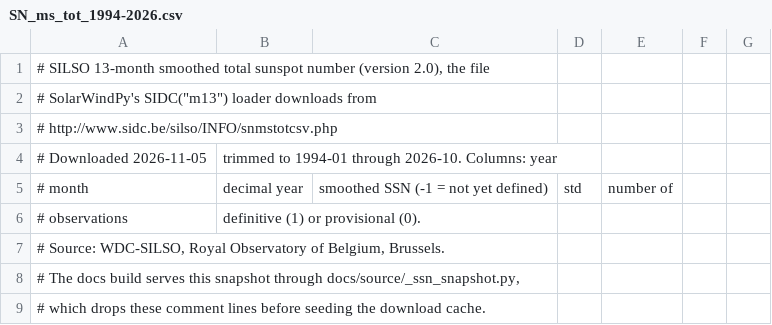
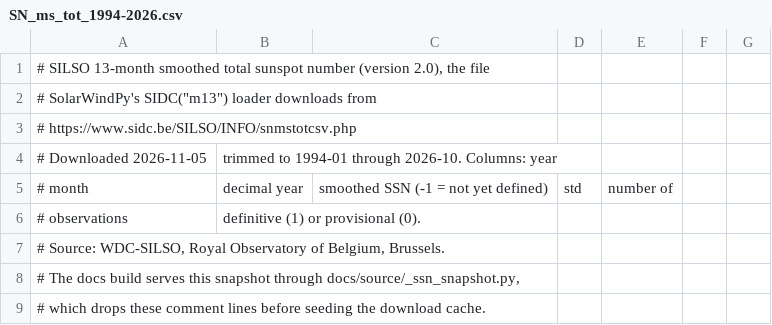
Before and after one commit to blalterman/SolarWindPy, a CSV file: docs/source/_data/SN_ms_tot_1994-2026.csv, drawn as a sheet; only a part is shown.

```diff
--- a/docs/source/_data/SN_ms_tot_1994-2026.csv
+++ b/docs/source/_data/SN_ms_tot_1994-2026.csv
@@ -2,3 +2,3 @@
 # SolarWindPy's SIDC("m13") loader downloads from
-# http://www.sidc.be/silso/INFO/snmstotcsv.php
+# https://www.sidc.be/SILSO/INFO/snmstotcsv.php
 # Downloaded 2026-11-05; trimmed to 1994-01 through 2026-10. Columns: year;
```
Also changed, not shown: 4 other files.
